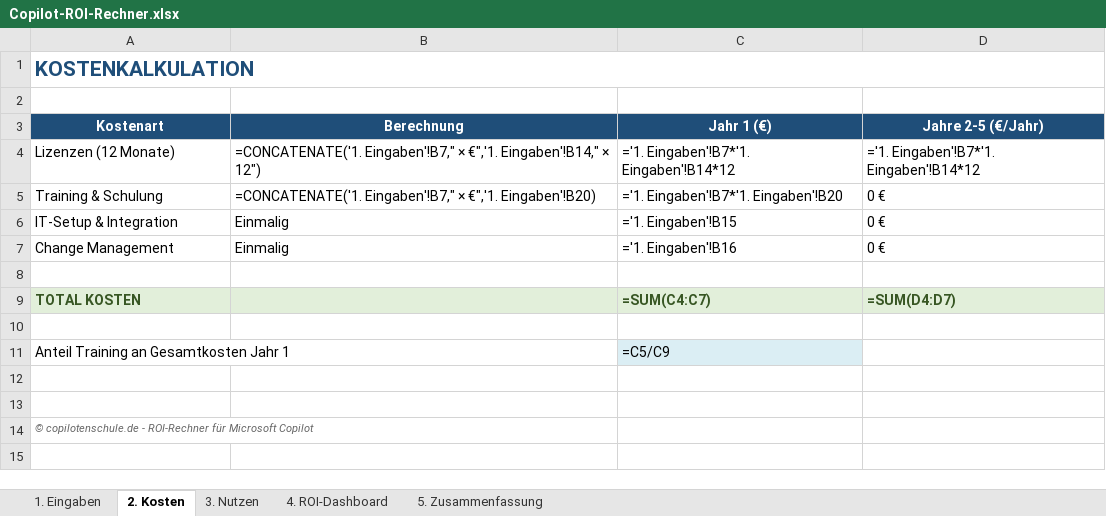
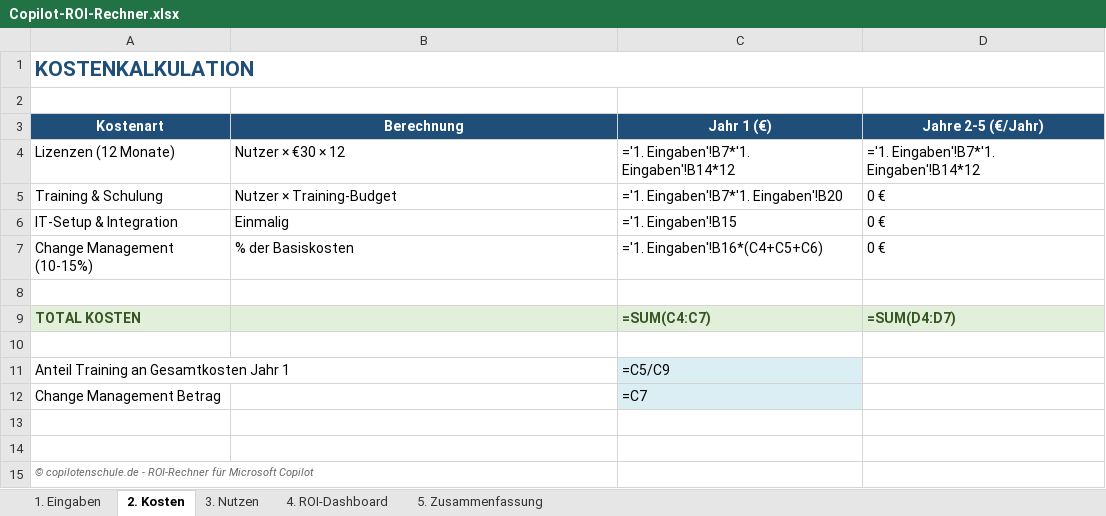
Before and after one commit to Martin212038201938/team-copilot-collective, an Excel workbook: public/downloads/Copilot-ROI-Rechner.xlsx, sheet 2. Kosten, drawn as a sheet; values as stored, in another font and other column widths than the file's, no borders; formulas without a stored value are shown as written; removed rows and columns are numbered as before the commit, all else as after; the diff names each change by its address in the sheet, - before the commit and + after, or states it on an @@ line.

```diff
--- a/public/downloads/Copilot-ROI-Rechner.xlsx (sheet 2. Kosten)
+++ b/public/downloads/Copilot-ROI-Rechner.xlsx (sheet 2. Kosten)
-B4 (Berechnung): =CONCATENATE('1. Eingaben'!B7," × €",'1. Eingaben'!B14," × 12")
+B4 (Berechnung): Nutzer × €30 × 12
-B5 (Berechnung): =CONCATENATE('1. Eingaben'!B7," × €",'1. Eingaben'!B20)
+B5 (Berechnung): Nutzer × Training-Budget
-row 7: Change Management | Einmalig | ='1. Eingaben'!B16 | 0 €
+row 7: Change Management (10-15%) | % der Basiskosten | ='1. Eingaben'!B16*(C4+C5+C6) | 0 €
+row 12: Change Management Betrag |  | =C7
```
Also changed, not shown: sheet 1. Eingaben, sheet 5. Zusammenfassung, 1 other file.
